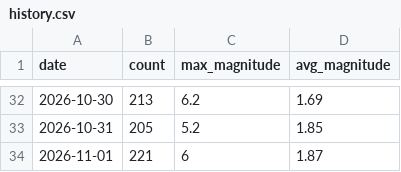
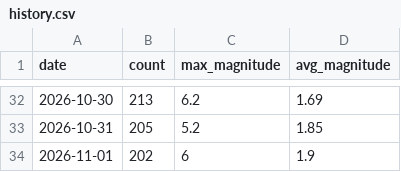
Before and after one commit to RuHRabin/earthpulse, a CSV file: data/history.csv, drawn as a sheet; only a part is shown, gaps mark what is left out.

```diff
--- a/data/history.csv
+++ b/data/history.csv
@@ -33,2 +33,2 @@ date,count,max_magnitude,avg_magnitude
 2026-10-31,205,5.2,1.85
-2026-11-01,221,6,1.87
+2026-11-01,202,6,1.9
```
Also changed, not shown: 1 other file.
